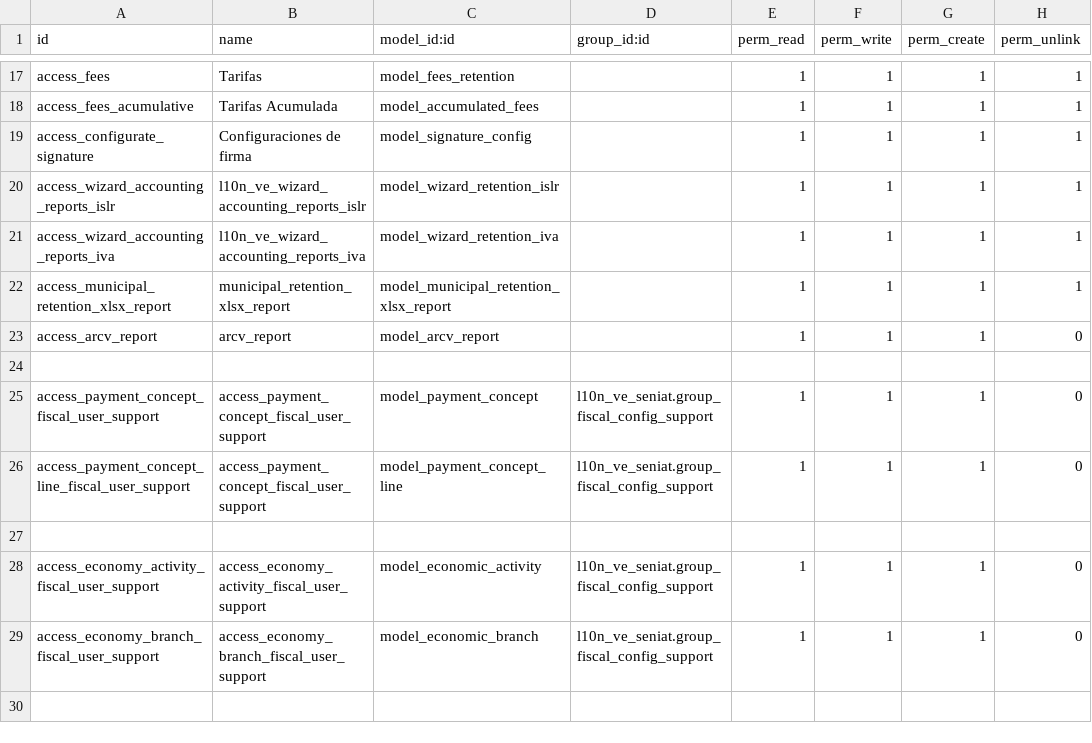
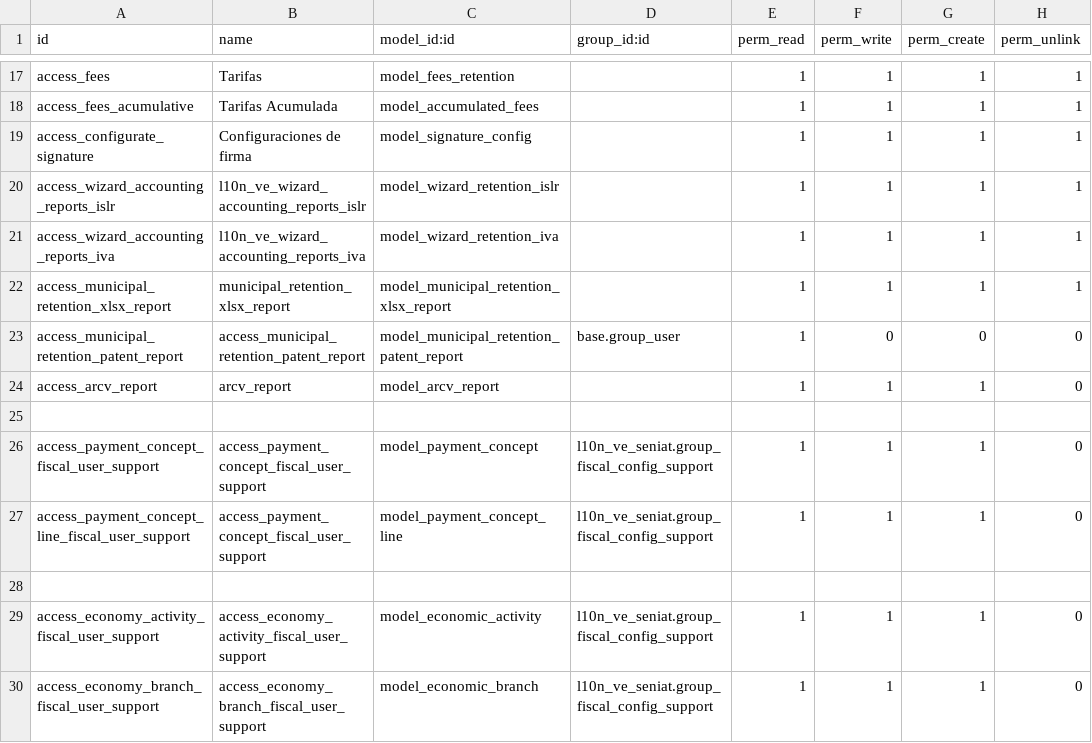
Before and after one commit to andyengit/l10n-venezuela, a CSV file: l10n_ve_withholding/security/ir.model.access.csv, drawn as a sheet; only a part is shown, gaps mark what is left out; the shorter side is filled out with more unchanged rows.

Commit message:
[ADD] Update Venezuela withholding module: add access rights for municipal retention patent report and modify configuration settings view for improved integration with account settings.

```diff
--- a/l10n_ve_withholding/security/ir.model.access.csv
+++ b/l10n_ve_withholding/security/ir.model.access.csv
@@ -22,2 +22,3 @@ access_wizard_accounting_reports_iva,l10n_ve_wizard_accounting_reports_iva,model
 access_municipal_retention_xlsx_report,municipal_retention_xlsx_report,model_municipal_retention_xlsx_report,,1,1,1,1
+access_municipal_retention_patent_report,access_municipal_retention_patent_report,model_municipal_retention_patent_report,base.group_user,1,0,0,0
 access_arcv_report,arcv_report,model_arcv_report,,1,1,1,0
```
Also changed, not shown: 1 other file.
